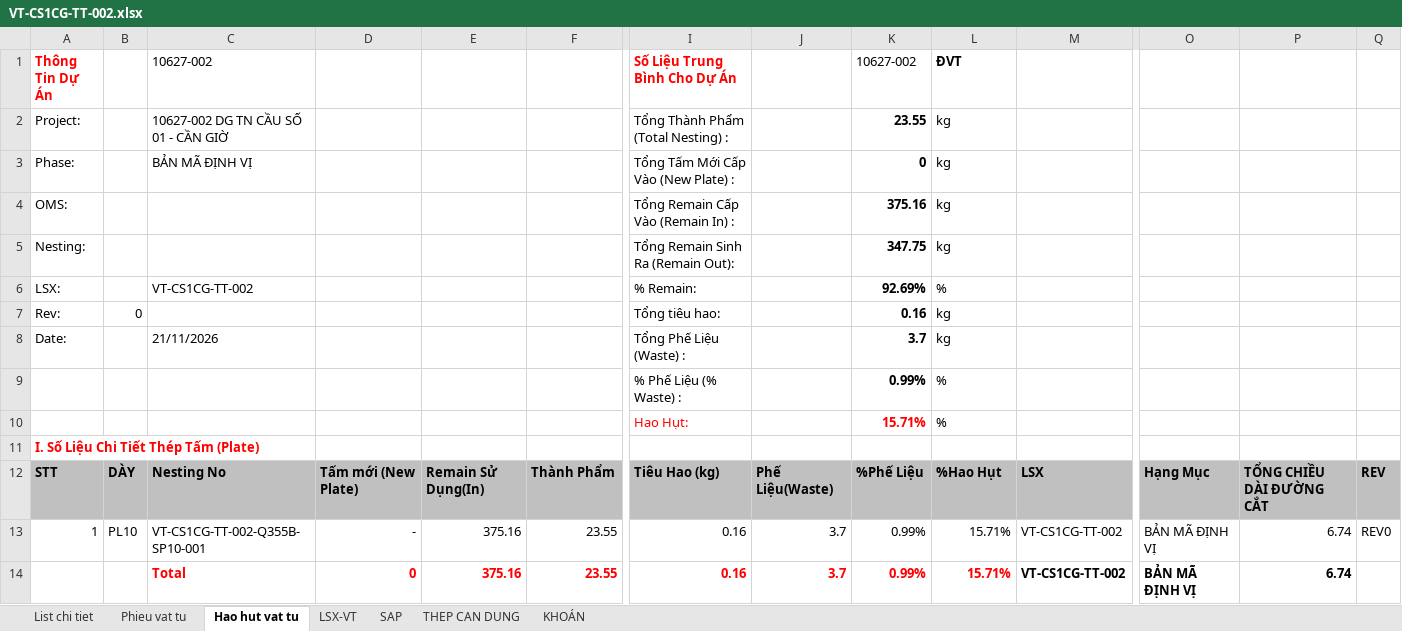
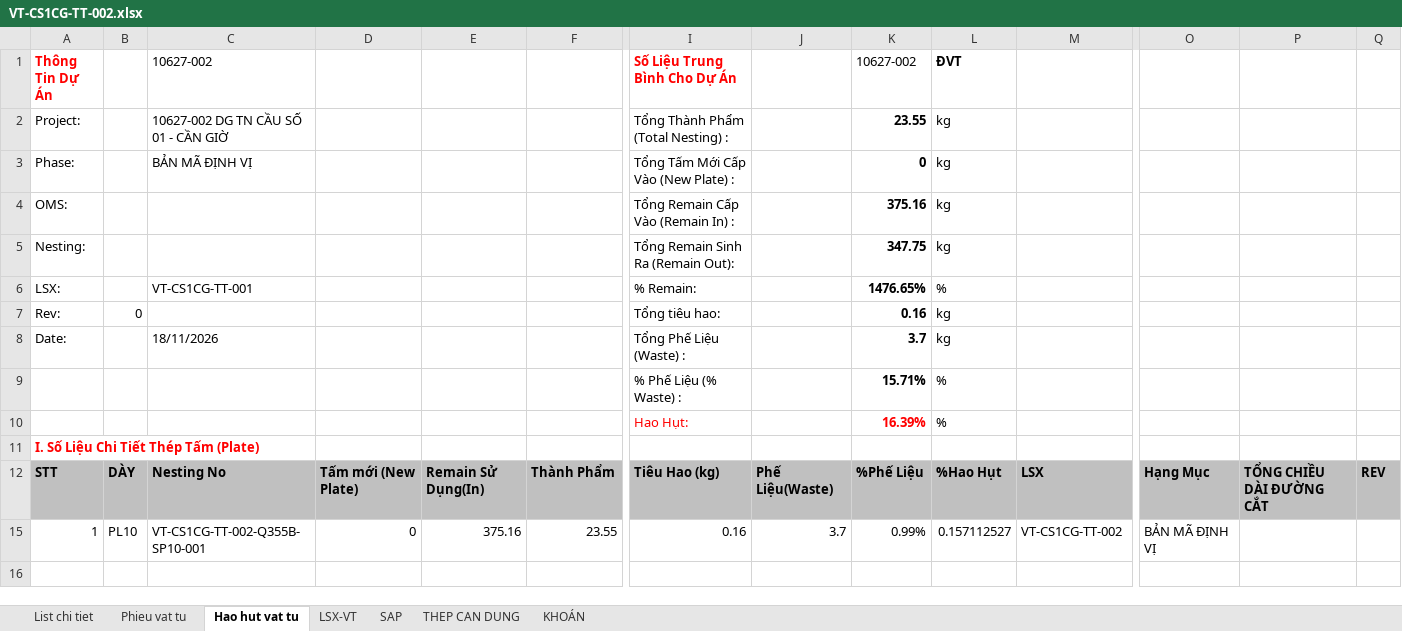
Before and after one commit to phucpt-hub/DDC-Shipyard, an Excel workbook: du_lieu/3_NESTING/VT-CS1CG-TT-002.xlsx, sheet Hao hut vat tu, drawn as a sheet; only a part is shown, gaps mark what is left out; values as stored, in another font and other column widths than the file's, no borders; removed rows and columns are numbered as before the commit, all else as after; rows hold the shown columns only; the diff names each change by its address in the sheet, - before the commit and + after, or states it on an @@ line.

```diff
--- a/du_lieu/3_NESTING/VT-CS1CG-TT-002.xlsx (sheet Hao hut vat tu)
+++ b/du_lieu/3_NESTING/VT-CS1CG-TT-002.xlsx (sheet Hao hut vat tu)
-C6 (10627-002): VT-CS1CG-TT-002
+C6 (10627-002): VT-CS1CG-TT-001
-K6 (10627-002): 92.69%
+K6 (10627-002): 1476.65%
-C8 (10627-002): 21/11/2026
+C8 (10627-002): 18/11/2026
-K9 (10627-002): 0.99%
+K9 (10627-002): 15.71%
-K10 (10627-002): 15.71%
+K10 (10627-002): 16.39%
-D15: -
+D15: 0
-L15 (ĐVT): 15.71%
+L15 (ĐVT): 0.157112527
-P15: 6.74
+P15: (empty)
-Q15: REV0
+Q15: (empty)
-row 14:  |  | Total | 0 | 375.16 | 23.55 | 0.16 | 3.7 | 0.99% | 15.71% | VT-CS1CG-TT-002 | BẢN MÃ ĐỊNH VỊ | 6.74
```
Also changed, not shown: sheet KHOÁN, sheet LSX-VT, sheet THEP CAN DUNG, sheet List chi tiet, sheet Phieu vat tu, sheet SAP, formulas that keep their value, hidden cells, 2 other files.
